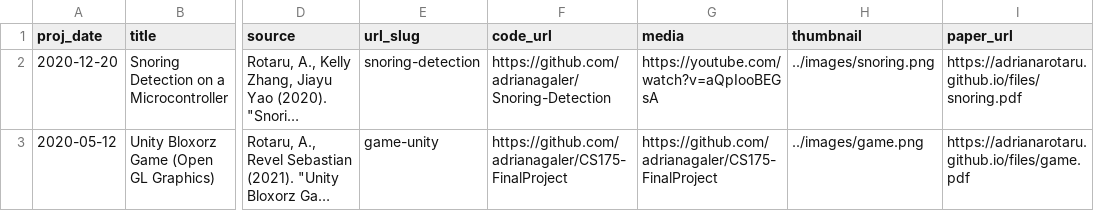
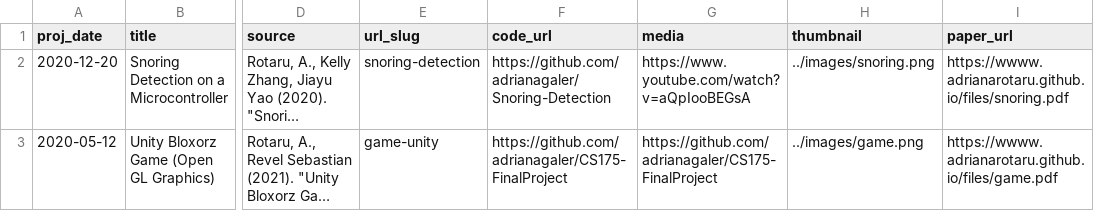
Before and after one commit to adrianarotaru/personal-website, a TSV file: markdown_generator/projects.tsv, drawn as a sheet; only a part is shown, gaps mark what is left out; long unchanged cells end in …; the diff names each change by its address in the sheet, - before the commit and + after, or states it on an @@ line.

Commit message:
media files

```diff
--- a/markdown_generator/projects.tsv
+++ b/markdown_generator/projects.tsv
-G2 (media): https://youtube.com/watch?v=aQpIooBEGsA
+G2 (media): https://www.youtube.com/watch?v=aQpIooBEGsA
-I2 (paper_url): https://adrianarotaru.github.io/files/snoring.pdf
+I2 (paper_url): https://wwww.adrianarotaru.github.io/files/snoring.pdf
-I3 (paper_url): https://adrianarotaru.github.io/files/game.pdf
+I3 (paper_url): https://wwww.adrianarotaru.github.io/files/game.pdf
```
Also changed, not shown: 3 other files.
